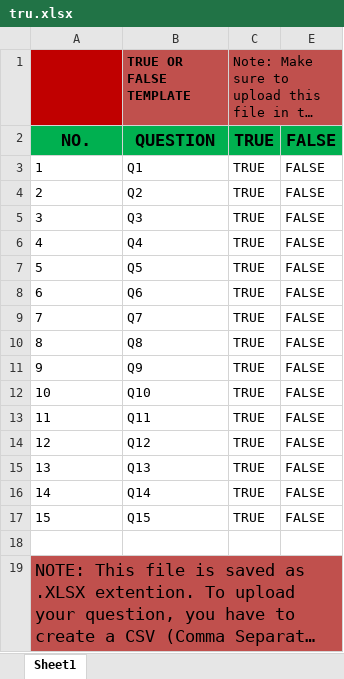
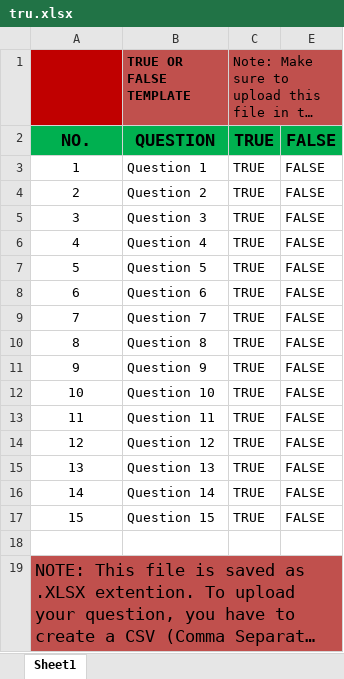
Before and after one commit to jakecorn/Web-based-Examination-with-Data-Analytics-Using-Laravel, an Excel workbook: public/template/tru.xlsx, sheet Sheet1, drawn as a sheet; long unchanged cells end in …; values as stored, in another font and other column widths than the file's, no borders; charts and pictures not drawn; the diff names each change by its address in the sheet, - before the commit and + after, or states it on an @@ line.

```diff
--- a/public/template/tru.xlsx (sheet Sheet1)
+++ b/public/template/tru.xlsx (sheet Sheet1)
-A3:A17 alignment: left
+A3:A17 alignment: center
-B3 (TRUE OR FALSE TEMPLATE): Q1
+B3 (TRUE OR FALSE TEMPLATE): Question 1
-B4 (TRUE OR FALSE TEMPLATE): Q2
+B4 (TRUE OR FALSE TEMPLATE): Question 2
-B5 (TRUE OR FALSE TEMPLATE): Q3
+B5 (TRUE OR FALSE TEMPLATE): Question 3
-B6 (TRUE OR FALSE TEMPLATE): Q4
+B6 (TRUE OR FALSE TEMPLATE): Question 4
-B7 (TRUE OR FALSE TEMPLATE): Q5
+B7 (TRUE OR FALSE TEMPLATE): Question 5
-B8 (TRUE OR FALSE TEMPLATE): Q6
+B8 (TRUE OR FALSE TEMPLATE): Question 6
-B9 (TRUE OR FALSE TEMPLATE): Q7
+B9 (TRUE OR FALSE TEMPLATE): Question 7
-B10 (TRUE OR FALSE TEMPLATE): Q8
+B10 (TRUE OR FALSE TEMPLATE): Question 8
-B11 (TRUE OR FALSE TEMPLATE): Q9
+B11 (TRUE OR FALSE TEMPLATE): Question 9
-B12 (TRUE OR FALSE TEMPLATE): Q10
+B12 (TRUE OR FALSE TEMPLATE): Question 10
-B13 (TRUE OR FALSE TEMPLATE): Q11
+B13 (TRUE OR FALSE TEMPLATE): Question 11
-B14 (TRUE OR FALSE TEMPLATE): Q12
+B14 (TRUE OR FALSE TEMPLATE): Question 12
-B15 (TRUE OR FALSE TEMPLATE): Q13
+B15 (TRUE OR FALSE TEMPLATE): Question 13
-B16 (TRUE OR FALSE TEMPLATE): Q14
+B16 (TRUE OR FALSE TEMPLATE): Question 14
-B17 (TRUE OR FALSE TEMPLATE): Q15
+B17 (TRUE OR FALSE TEMPLATE): Question 15
```
Also changed, not shown: charts or pictures, public/template/ess.xlsx, public/template/ide.xlsx, 22 other files.
